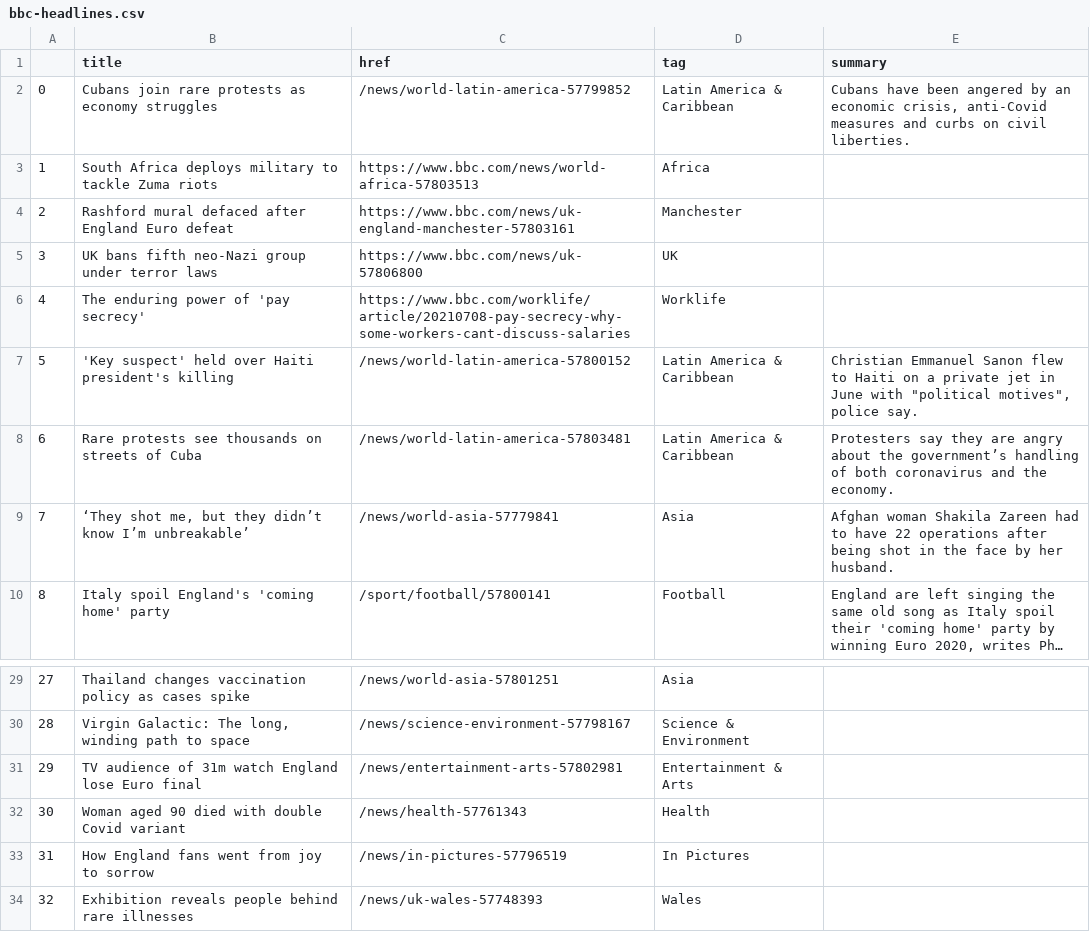
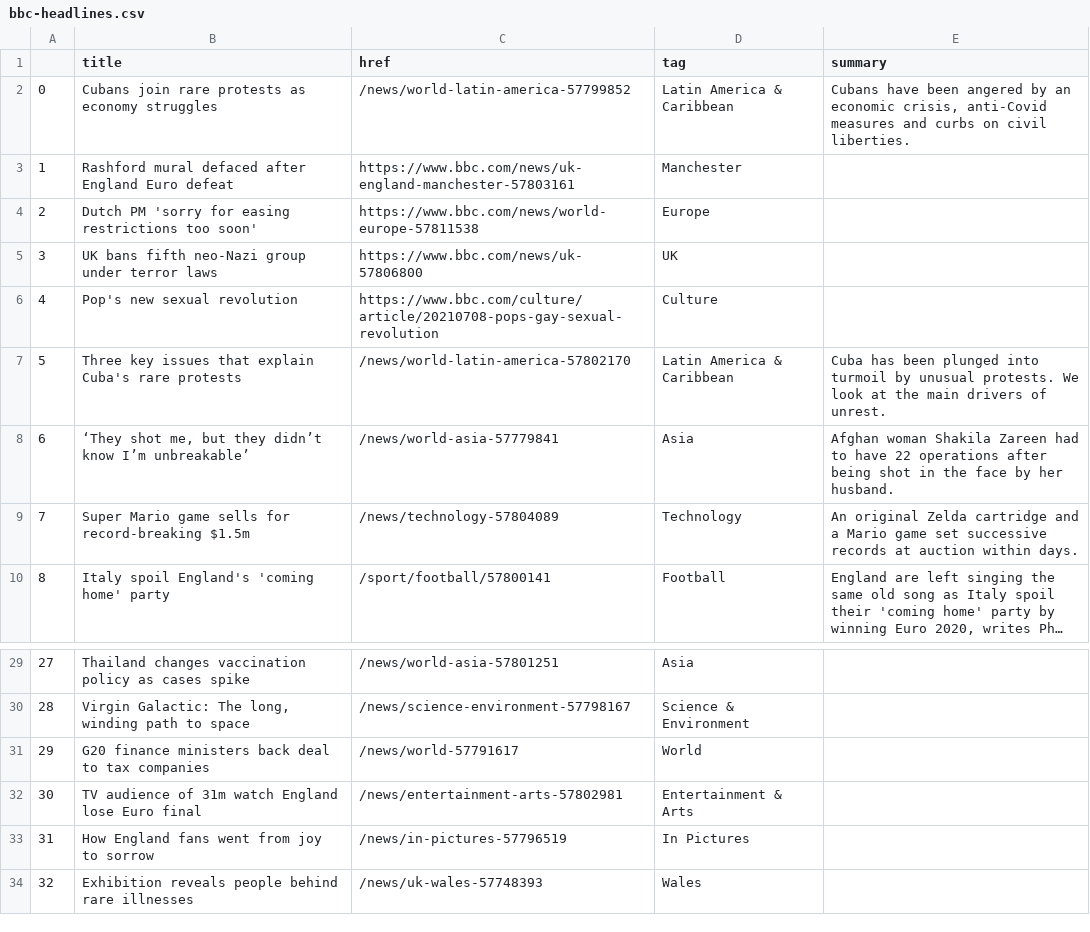
Before and after one commit to ichinichichi/automatic-scraper, a CSV file: bbc-headlines.csv, drawn as a sheet; only a part is shown, gaps mark what is left out; long unchanged cells end in …; the diff covers the shown part only; the diff names each change by its address in the sheet, - before the commit and + after, or states it on an @@ line.

```diff
--- a/bbc-headlines.csv
+++ b/bbc-headlines.csv
-B3 (title): South Africa deploys military to tackle Zuma riots
+B3 (title): Rashford mural defaced after England Euro defeat
-C3 (href): https://www.bbc.com/news/world-africa-57803513
+C3 (href): https://www.bbc.com/news/uk-england-manchester-57803161
-D3 (tag): Africa
+D3 (tag): Manchester
-B4 (title): Rashford mural defaced after England Euro defeat
+B4 (title): Dutch PM 'sorry for easing restrictions too soon'
-C4 (href): https://www.bbc.com/news/uk-england-manchester-57803161
+C4 (href): https://www.bbc.com/news/world-europe-57811538
-D4 (tag): Manchester
+D4 (tag): Europe
-B6 (title): The enduring power of 'pay secrecy'
+B6 (title): Pop's new sexual revolution
-C6 (href): https://www.bbc.com/worklife/article/20210708-pay-secrecy-why-some-workers-cant-discuss-salaries
+C6 (href): https://www.bbc.com/culture/article/20210708-pops-gay-sexual-revolution
-D6 (tag): Worklife
+D6 (tag): Culture
-B7 (title): 'Key suspect' held over Haiti president's killing
+B7 (title): Three key issues that explain Cuba's rare protests
-C7 (href): /news/world-latin-america-57800152
+C7 (href): /news/world-latin-america-57802170
-E7 (summary): Christian Emmanuel Sanon flew to Haiti on a private jet in June with "political motives", police say.
+E7 (summary): Cuba has been plunged into turmoil by unusual protests. We look at the main drivers of unrest.
-B8 (title): Rare protests see thousands on streets of Cuba
+B8 (title): ‘They shot me, but they didn’t know I’m unbreakable’
-C8 (href): /news/world-latin-america-57803481
+C8 (href): /news/world-asia-57779841
-D8 (tag): Latin America & Caribbean
+D8 (tag): Asia
-E8 (summary): Protesters say they are angry about the government’s handling of both coronavirus and the economy.
+E8 (summary): Afghan woman Shakila Zareen had to have 22 operations after being shot in the face by her husband.
-B9 (title): ‘They shot me, but they didn’t know I’m unbreakable’
+B9 (title): Super Mario game sells for record-breaking $1.5m
-C9 (href): /news/world-asia-57779841
+C9 (href): /news/technology-57804089
-D9 (tag): Asia
+D9 (tag): Technology
-E9 (summary): Afghan woman Shakila Zareen had to have 22 operations after being shot in the face by her husband.
+E9 (summary): An original Zelda cartridge and a Mario game set successive records at auction within days.
-B31 (title): TV audience of 31m watch England lose Euro final
+B31 (title): G20 finance ministers back deal to tax companies
-C31 (href): /news/entertainment-arts-57802981
+C31 (href): /news/world-57791617
-D31 (tag): Entertainment & Arts
+D31 (tag): World
-B32 (title): Woman aged 90 died with double Covid variant
+B32 (title): TV audience of 31m watch England lose Euro final
-C32 (href): /news/health-57761343
+C32 (href): /news/entertainment-arts-57802981
-D32 (tag): Health
+D32 (tag): Entertainment & Arts
```
Also changed, not shown: 15 edited cells elsewhere in this file.
